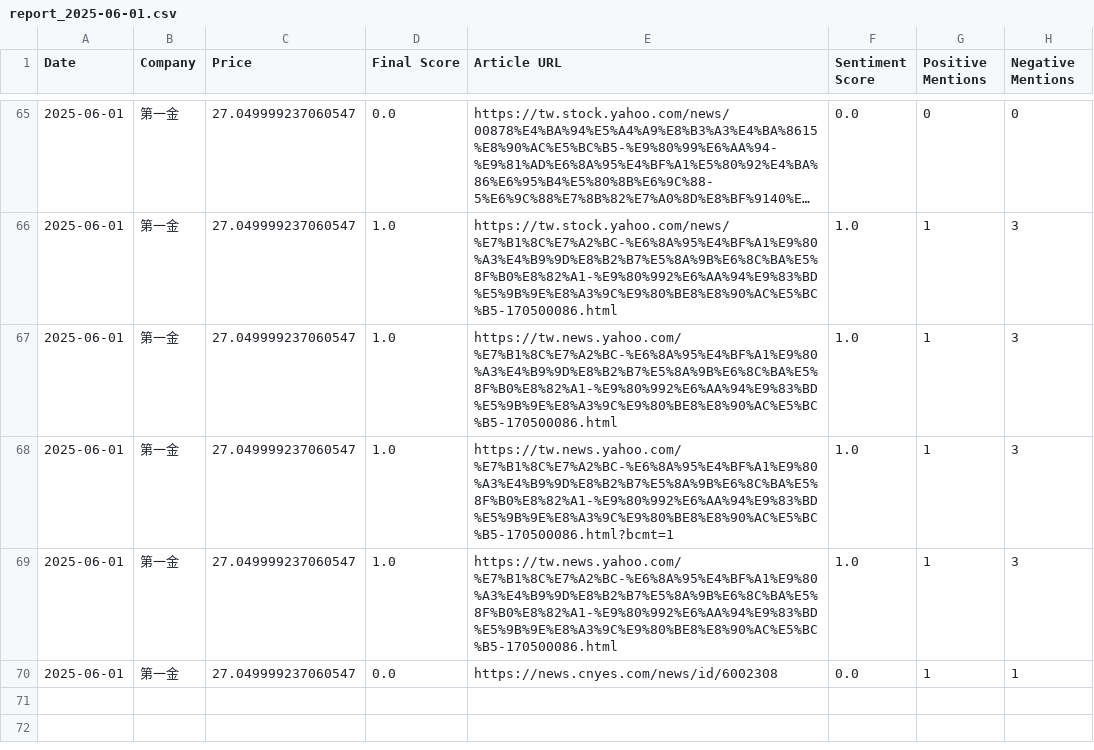
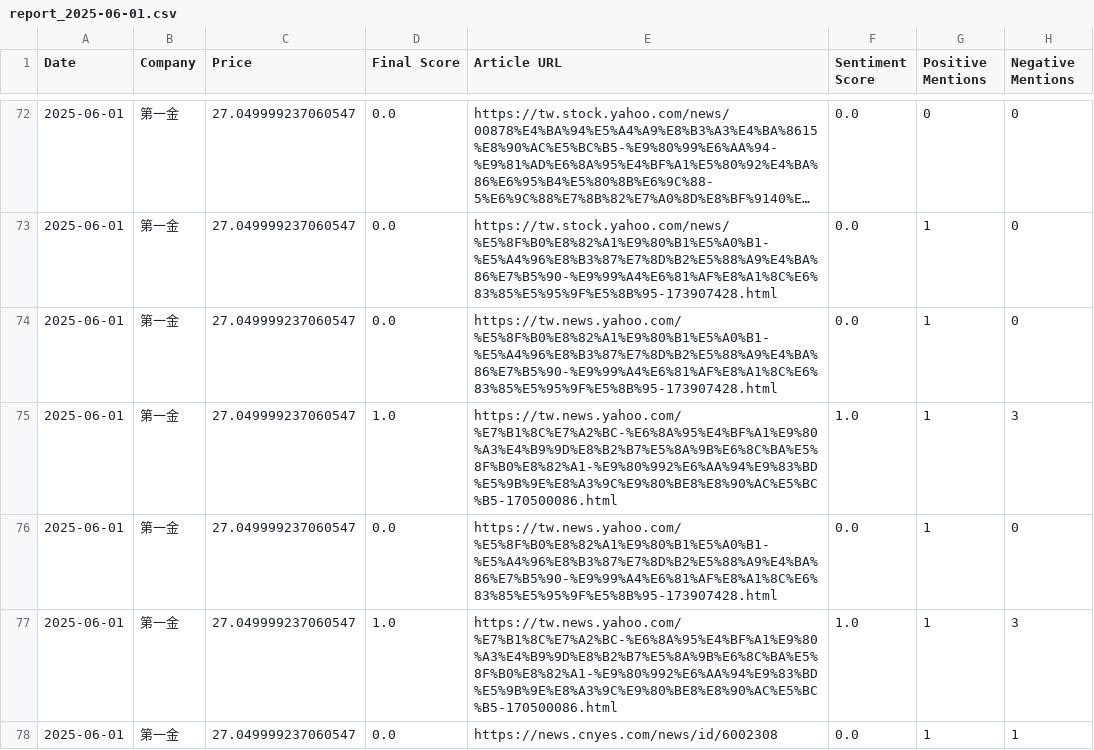
Before and after one commit to altekACS/altekACS.github.io, a CSV file: DailyShare/data/report_2025-06-01.csv, drawn as a sheet; only a part is shown, gaps mark what is left out; long unchanged cells end in …; addresses are those after the commit; the diff covers the shown part only; the diff names each change by its address in the sheet, - before the commit and + after, or states it on an @@ line.

```diff
--- a/DailyShare/data/report_2025-06-01.csv
+++ b/DailyShare/data/report_2025-06-01.csv
-D73 (Final Score): 1.0
+D73 (Final Score): 0.0
-E73 (Article URL): https://tw.stock.yahoo.com/news/%E7%B1%8C%E7%A2%BC-%E6%8A%95%E4%BF%A1%E9%80%A3%E4%B9%9D%E8%B2%B7%E5%8A%9B%E6%8C%BA%E5%8F%B0%E8%82%A1-%E9%80%992%E6%AA%94%E9%83%BD%E5%9B%9E%E8%A3%9C%E9%80%BE8%E8%90%AC%E5%BC%B5-170500086.html
+E73 (Article URL): https://tw.stock.yahoo.com/news/%E5%8F%B0%E8%82%A1%E9%80%B1%E5%A0%B1-%E5%A4%96%E8%B3%87%E7%8D%B2%E5%88%A9%E4%BA%86%E7%B5%90-%E9%99%A4%E6%81%AF%E8%A1%8C%E6%83%85%E5%95%9F%E5%8B%95-173907428.html
-F73 (Sentiment Score): 1.0
+F73 (Sentiment Score): 0.0
-H73 (Negative Mentions): 3
+H73 (Negative Mentions): 0
+row 74: 2025-06-01 | 第一金 | 27.049999237060547 | 0.0 | https://tw.news.yahoo.com/%E5%8F%B0%E8%82%A1%E9%80%B1%E5%A0%B1-%E5%A4%96%E8%B3%87%E7%8D%B2%E5%88%A9%E4%BA%86%E7%B5%90-%E9%99%A4%E6%81%AF%E8%A1%8C%E6%83%85%E5%95%9F%E5%8B%95-173907428.html | 0.0 | 1 | 0
-D76 (Final Score): 1.0
+D76 (Final Score): 0.0
-E76 (Article URL): https://tw.news.yahoo.com/%E7%B1%8C%E7%A2%BC-%E6%8A%95%E4%BF%A1%E9%80%A3%E4%B9%9D%E8%B2%B7%E5%8A%9B%E6%8C%BA%E5%8F%B0%E8%82%A1-%E9%80%992%E6%AA%94%E9%83%BD%E5%9B%9E%E8%A3%9C%E9%80%BE8%E8%90%AC%E5%BC%B5-170500086.html?bcmt=1
+E76 (Article URL): https://tw.news.yahoo.com/%E5%8F%B0%E8%82%A1%E9%80%B1%E5%A0%B1-%E5%A4%96%E8%B3%87%E7%8D%B2%E5%88%A9%E4%BA%86%E7%B5%90-%E9%99%A4%E6%81%AF%E8%A1%8C%E6%83%85%E5%95%9F%E5%8B%95-173907428.html
-F76 (Sentiment Score): 1.0
+F76 (Sentiment Score): 0.0
-H76 (Negative Mentions): 3
+H76 (Negative Mentions): 0
```
Also changed, not shown: 12 added rows, 5 removed rows, 22 moved rows and 19 edited cells elsewhere in this file, 2 other files.
